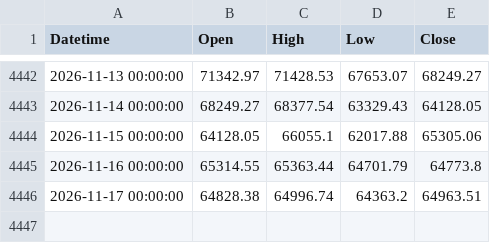
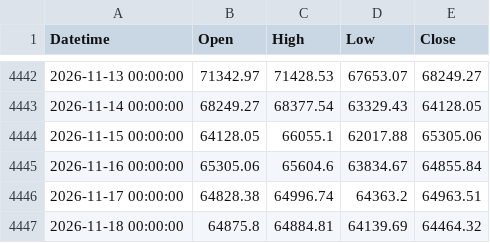
Before and after one commit to mailztoganesh-civil/forex-data, a CSV file: data/BTCUSD/daily.csv, drawn as a sheet; only a part is shown, gaps mark what is left out.

```diff
--- a/data/BTCUSD/daily.csv
+++ b/data/BTCUSD/daily.csv
@@ -4444,3 +4444,4 @@ Datetime,Open,High,Low,Close
 2026-11-15 00:00:00,64128.05,66055.1,62017.88,65305.06
-2026-11-16 00:00:00,65314.55,65363.44,64701.79,64773.8
+2026-11-16 00:00:00,65305.06,65604.6,63834.67,64855.84
 2026-11-17 00:00:00,64828.38,64996.74,64363.2,64963.51
+2026-11-18 00:00:00,64875.8,64884.81,64139.69,64464.32
```
Also changed, not shown: data/BTCUSD/1h.csv, data/EURUSD/1h.csv, 5 other files.
